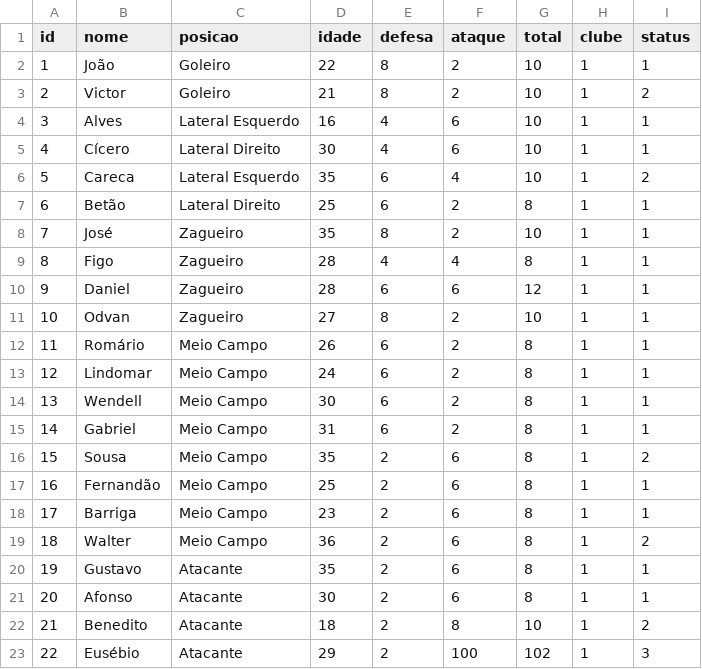
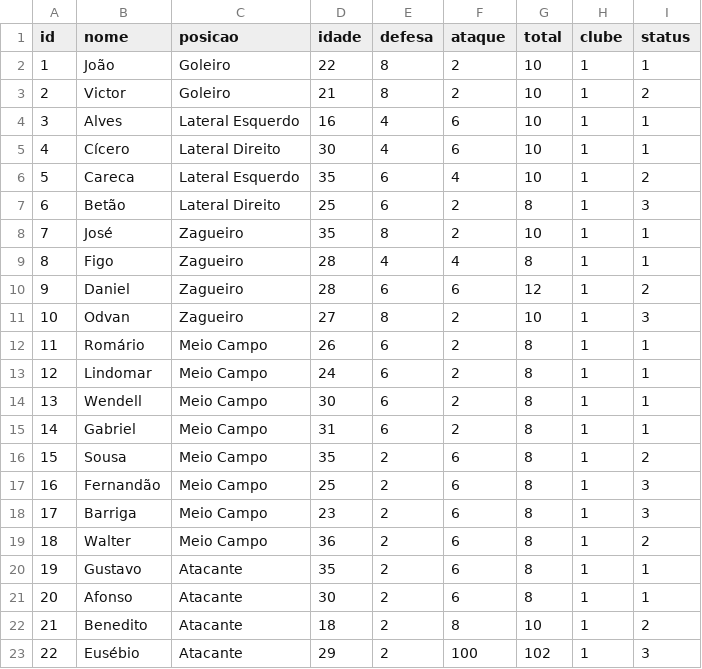
Before and after one commit to IcaroXavi/stackfc, a CSV file: game/src/main/java/com/stack/repository/jogadores.csv, drawn as a sheet; only a part is shown.

```diff
--- a/game/src/main/java/com/stack/repository/jogadores.csv
+++ b/game/src/main/java/com/stack/repository/jogadores.csv
@@ -6,7 +6,7 @@ id,nome,posicao,idade,defesa,ataque,total,clube,status
 5,Careca,Lateral Esquerdo,35,6,4,10,1,2
-6,Betão,Lateral Direito,25,6,2,8,1,1
+6,Betão,Lateral Direito,25,6,2,8,1,3
 7,José,Zagueiro,35,8,2,10,1,1
 8,Figo,Zagueiro,28,4,4,8,1,1
-9,Daniel,Zagueiro,28,6,6,12,1,1
-10,Odvan,Zagueiro,27,8,2,10,1,1
+9,Daniel,Zagueiro,28,6,6,12,1,2
+10,Odvan,Zagueiro,27,8,2,10,1,3
 11,Romário,Meio Campo,26,6,2,8,1,1
@@ -16,4 +16,4 @@ id,nome,posicao,idade,defesa,ataque,total,clube,status
 15,Sousa,Meio Campo,35,2,6,8,1,2
-16,Fernandão,Meio Campo,25,2,6,8,1,1
-17,Barriga,Meio Campo,23,2,6,8,1,1
+16,Fernandão,Meio Campo,25,2,6,8,1,3
+17,Barriga,Meio Campo,23,2,6,8,1,3
 18,Walter,Meio Campo,36,2,6,8,1,2
```
Also changed, not shown: 2 other files.
